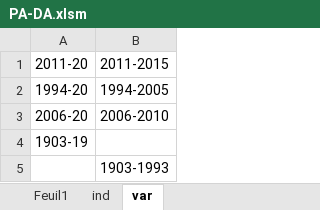
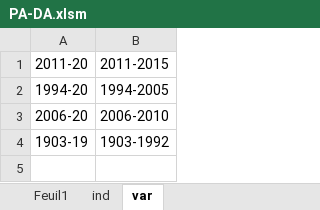
Before and after one commit to CassieChausse/BE-M1, an Excel workbook: Base de données/données/PA-DA/PA-DA.xlsm, sheet var, drawn as a sheet; values as stored, in another font and other column widths than the file's, no borders; the diff names each change by its address in the sheet, - before the commit and + after, or states it on an @@ line.

```diff
--- a/Base de données/données/PA-DA/PA-DA.xlsm (sheet var)
+++ b/Base de données/données/PA-DA/PA-DA.xlsm (sheet var)
-B4: (empty)
+B4: 1903-1992
-row 5:  | 1903-1993
```
Also changed, not shown: sheet Feuil1, 1 other file.
